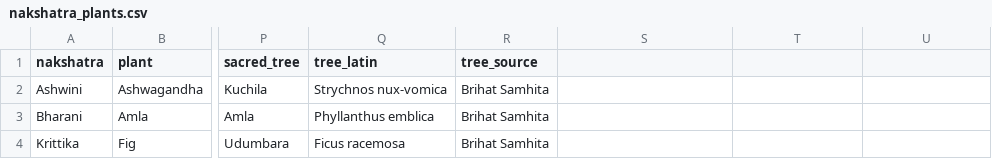
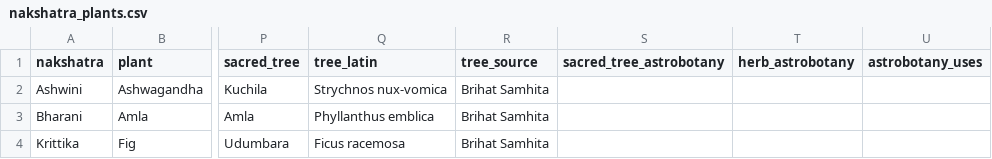
Before and after one commit to inahd/atlas_core, a CSV file: datasets/plants/nakshatra_plants.csv, drawn as a sheet; only a part is shown, gaps mark what is left out; the diff names each change by its address in the sheet, - before the commit and + after, or states it on an @@ line.

```diff
--- a/datasets/plants/nakshatra_plants.csv
+++ b/datasets/plants/nakshatra_plants.csv
-S1: (empty)
+S1: sacred_tree_astrobotany
-T1: (empty)
+T1: herb_astrobotany
-U1: (empty)
+U1: astrobotany_uses
```
Also changed, not shown: datasets/geography/sacred_sites_global.csv, 4 other files.
